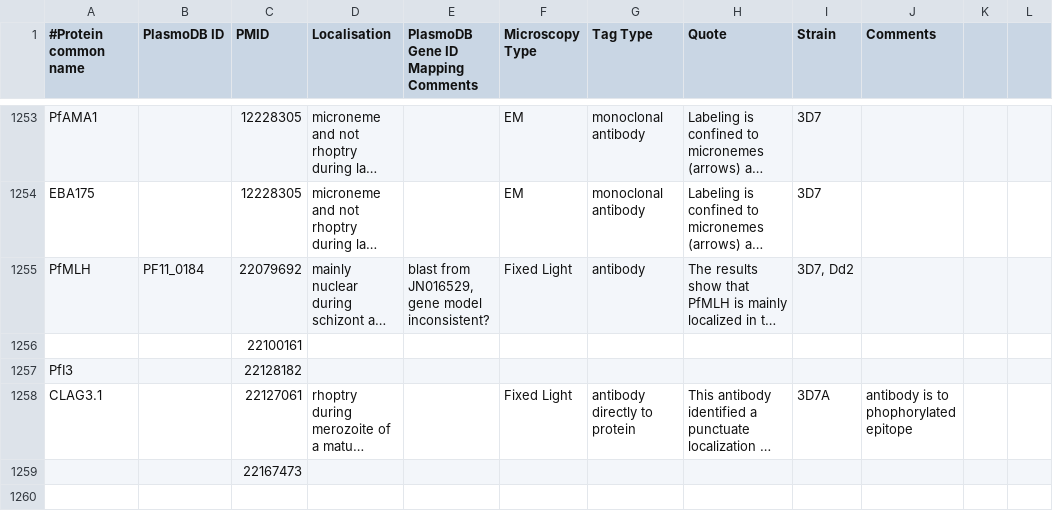
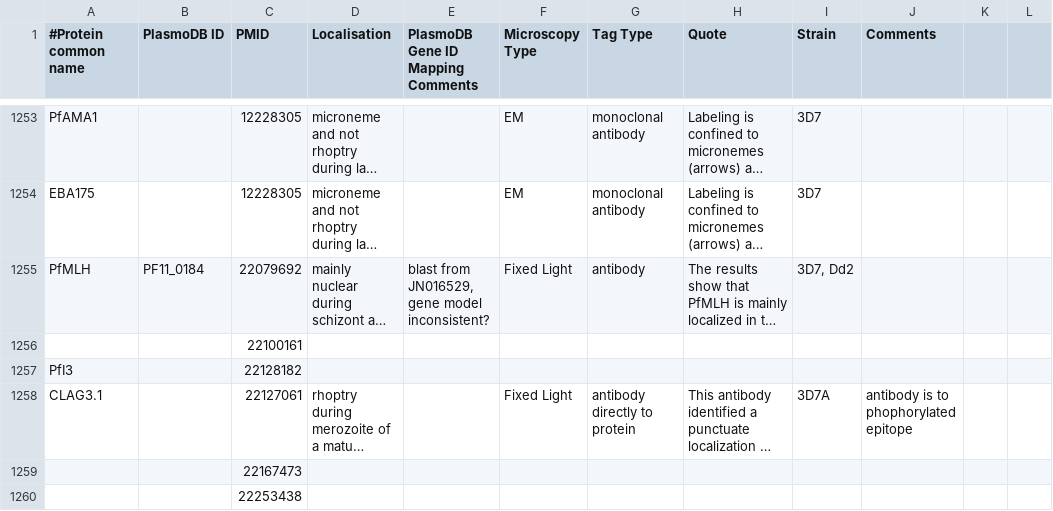
Before and after one commit to wwood/ApiLoc, a CSV file: raw_data/Plasmodium_falciparum.csv, drawn as a sheet; only a part is shown, gaps mark what is left out; long unchanged cells end in ….

```diff
--- a/raw_data/Plasmodium_falciparum.csv
+++ b/raw_data/Plasmodium_falciparum.csv
@@ -1259 +1259,2 @@
 		22167473									
+		22253438									
```
Also changed, not shown: raw_data/Plasmodium_vivax.csv.
